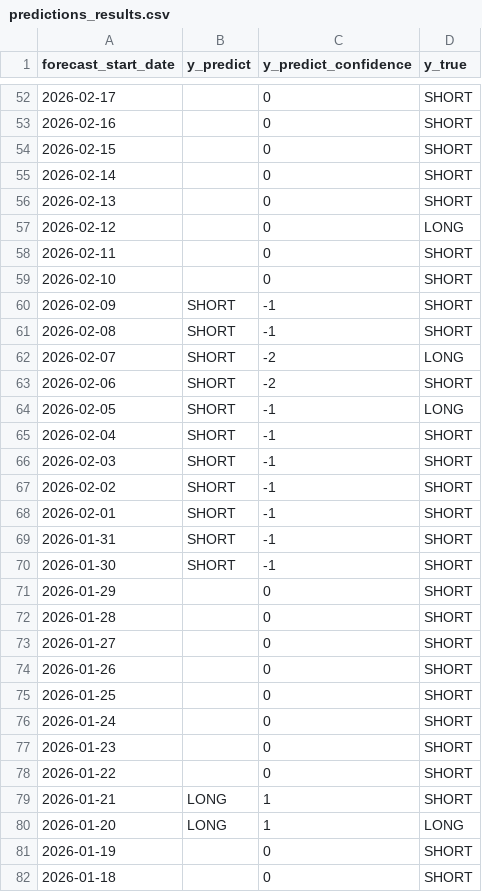
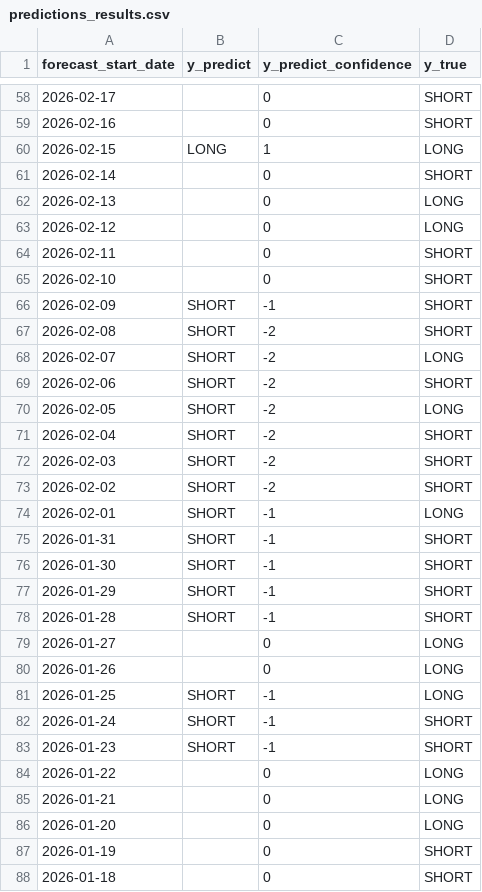
Before and after one commit to Fidus1337/Actives_price_prediction, a CSV file: MultiagentSystem/predictions_results.csv, drawn as a sheet; only a part is shown, gaps mark what is left out; the diff covers the shown part only.

```diff
--- a/MultiagentSystem/predictions_results.csv
+++ b/MultiagentSystem/predictions_results.csv
@@ -53,5 +59,5 @@ forecast_start_date,y_predict,y_predict_confidence,y_true
 2026-02-16,,0,SHORT
-2026-02-15,,0,SHORT
+2026-02-15,LONG,1,LONG
 2026-02-14,,0,SHORT
-2026-02-13,,0,SHORT
+2026-02-13,,0,LONG
 2026-02-12,,0,LONG
@@ -60,22 +66,22 @@ forecast_start_date,y_predict,y_predict_confidence,y_true
 2026-02-09,SHORT,-1,SHORT
-2026-02-08,SHORT,-1,SHORT
+2026-02-08,SHORT,-2,SHORT
 2026-02-07,SHORT,-2,LONG
 2026-02-06,SHORT,-2,SHORT
-2026-02-05,SHORT,-1,LONG
-2026-02-04,SHORT,-1,SHORT
-2026-02-03,SHORT,-1,SHORT
-2026-02-02,SHORT,-1,SHORT
-2026-02-01,SHORT,-1,SHORT
+2026-02-05,SHORT,-2,LONG
+2026-02-04,SHORT,-2,SHORT
+2026-02-03,SHORT,-2,SHORT
+2026-02-02,SHORT,-2,SHORT
+2026-02-01,SHORT,-1,LONG
 2026-01-31,SHORT,-1,SHORT
 2026-01-30,SHORT,-1,SHORT
-2026-01-29,,0,SHORT
-2026-01-28,,0,SHORT
-2026-01-27,,0,SHORT
-2026-01-26,,0,SHORT
-2026-01-25,,0,SHORT
-2026-01-24,,0,SHORT
-2026-01-23,,0,SHORT
-2026-01-22,,0,SHORT
-2026-01-21,LONG,1,SHORT
-2026-01-20,LONG,1,LONG
+2026-01-29,SHORT,-1,SHORT
+2026-01-28,SHORT,-1,SHORT
+2026-01-27,,0,LONG
+2026-01-26,,0,LONG
+2026-01-25,SHORT,-1,LONG
+2026-01-24,SHORT,-1,SHORT
+2026-01-23,SHORT,-1,SHORT
+2026-01-22,,0,LONG
+2026-01-21,,0,LONG
+2026-01-20,,0,LONG
 2026-01-19,,0,SHORT
```
Also changed, not shown: 10 added rows and 58 edited cells elsewhere in this file, 20 other files.
